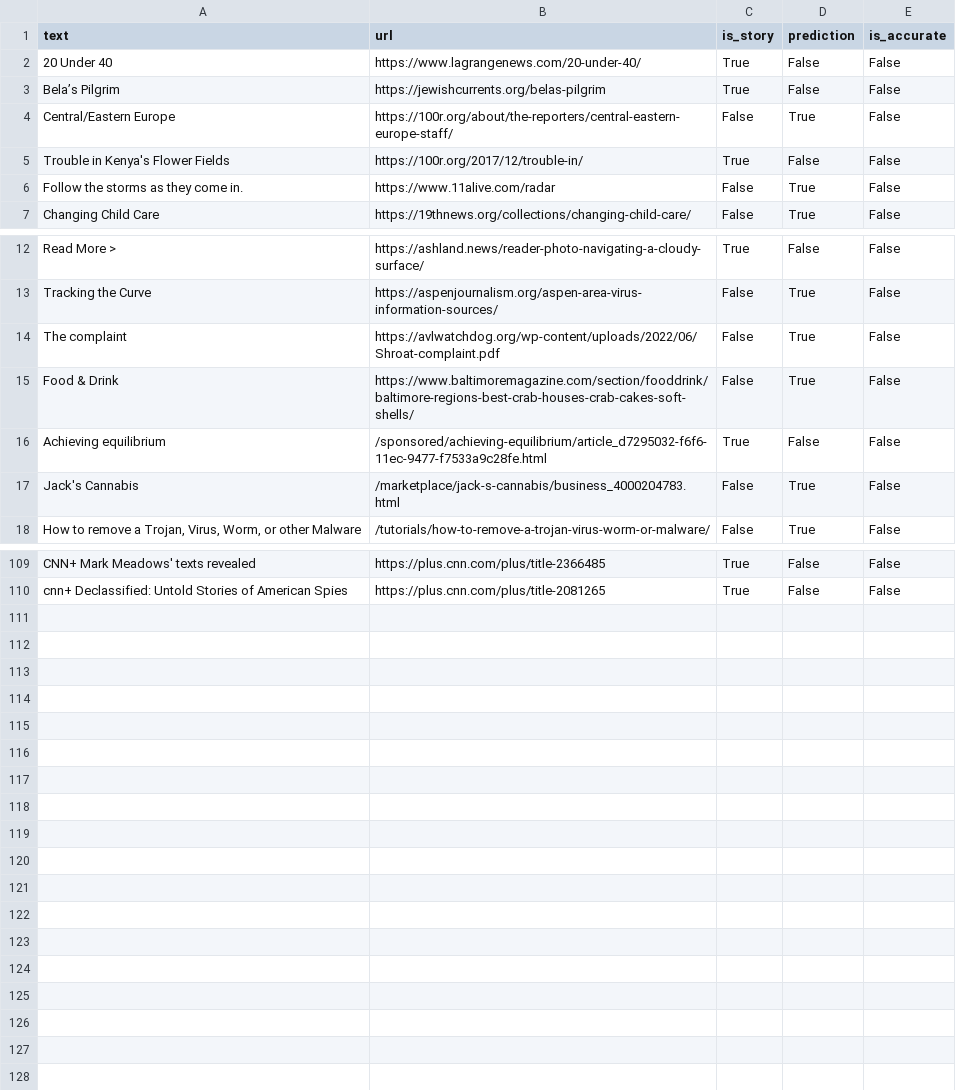
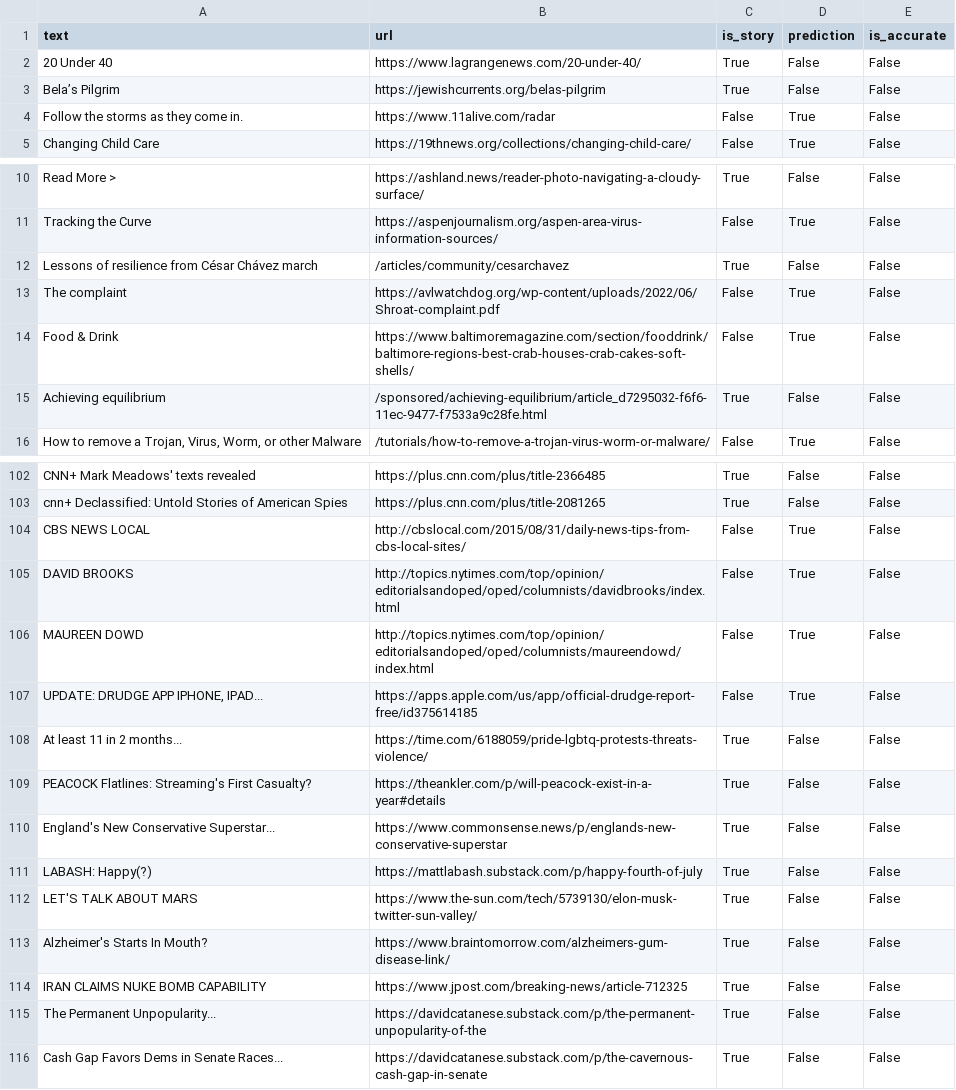
Before and after one commit to palewire/storysniffer, a CSV file: _notebooks/output/wrong.csv, drawn as a sheet; only a part is shown, gaps mark what is left out; the diff covers the shown part only.

```diff
--- a/_notebooks/output/wrong.csv
+++ b/_notebooks/output/wrong.csv
@@ -3,4 +3,2 @@ text,url,is_story,prediction,is_accurate
 Bela’s Pilgrim,https://jewishcurrents.org/belas-pilgrim,True,False,False
-Central/Eastern Europe,https://100r.org/about/the-reporters/central-eastern-europe-staff/,False,True,False
-Trouble in Kenya's Flower Fields,https://100r.org/2017/12/trouble-in/,True,False,False
 Follow the storms as they come in.,https://www.11alive.com/radar,False,True,False
@@ -13,2 +11,3 @@ Read More >,https://ashland.news/reader-photo-navigating-a-cloudy-surface/,True,
 Tracking the Curve,https://aspenjournalism.org/aspen-area-virus-information-sources/,False,True,False
+Lessons of resilience from César Chávez march,/articles/community/cesarchavez,True,False,False
 The complaint,https://avlwatchdog.org/wp-content/uploads/2022/06/Shroat-complaint.pdf,False,True,False
@@ -16,3 +15,2 @@ Food & Drink,https://www.baltimoremagazine.com/section/fooddrink/baltimore-regio
 Achieving equilibrium,/sponsored/achieving-equilibrium/article_d7295032-f6f6-11ec-9477-f7533a9c28fe.html,True,False,False
-Jack's Cannabis,/marketplace/jack-s-cannabis/business_4000204783.html,False,True,False
 "How to remove a Trojan, Virus, Worm, or other Malware",/tutorials/how-to-remove-a-trojan-virus-worm-or-malware/,False,True,False
@@ -127 +120,14 @@ CNN+ Mark Meadows' texts revealed,https://plus.cnn.com/plus/title-2366485,True,F
 cnn+ Declassified: Untold Stories of American Spies,https://plus.cnn.com/plus/title-2081265,True,False,False
+CBS NEWS LOCAL,http://cbslocal.com/2015/08/31/daily-news-tips-from-cbs-local-sites/,False,True,False
+DAVID BROOKS,http://topics.nytimes.com/top/opinion/editorialsandoped/oped/columnists/davidbrooks/index.html,False,True,False
+MAUREEN DOWD,http://topics.nytimes.com/top/opinion/editorialsandoped/oped/columnists/maureendowd/index.html,False,True,False
+"UPDATE:  DRUDGE APP IPHONE, IPAD...",https://apps.apple.com/us/app/official-drudge-report-free/id375614185,False,True,False
+At least 11 in 2 months...,https://time.com/6188059/pride-lgbtq-protests-threats-violence/,True,False,False
+PEACOCK Flatlines: Streaming's First Casualty?,https://theankler.com/p/will-peacock-exist-in-a-year#details,True,False,False
+England's New Conservative Superstar...,https://www.commonsense.news/p/englands-new-conservative-superstar,True,False,False
+LABASH:  Happy(?),https://mattlabash.substack.com/p/happy-fourth-of-july,True,False,False
+LET'S TALK ABOUT MARS,https://www.the-sun.com/tech/5739130/elon-musk-twitter-sun-valley/,True,False,False
+Alzheimer's Starts In Mouth?,https://www.braintomorrow.com/alzheimers-gum-disease-link/,True,False,False
+IRAN CLAIMS NUKE BOMB CAPABILITY,https://www.jpost.com/breaking-news/article-712325,True,False,False
+The Permanent Unpopularity...,https://davidcatanese.substack.com/p/the-permanent-unpopularity-of-the,True,False,False
+Cash Gap Favors Dems in Senate Races...,https://davidcatanese.substack.com/p/the-cavernous-cash-gap-in-senate,True,False,False
```
Also changed, not shown: 3 added rows and 8 removed rows elsewhere in this file, _notebooks/input/labeled.csv, 8 other files.
